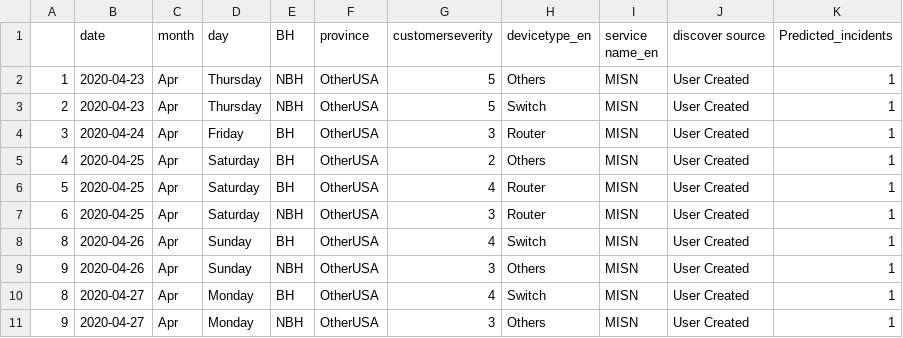
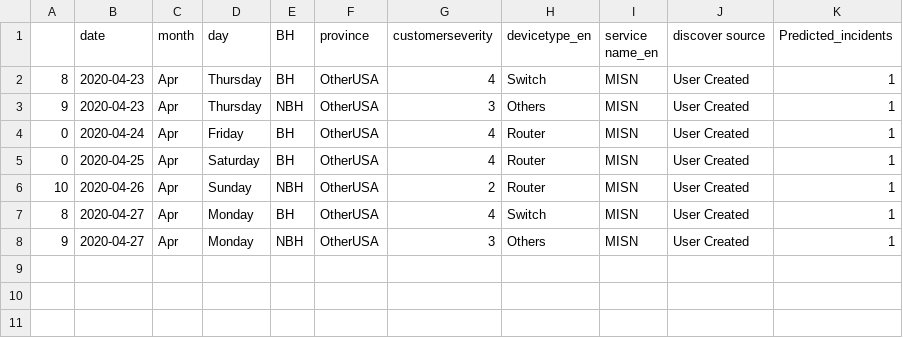
Before and after one commit to AnalyticsSolution/IncidentPredictionTraining, a CSV file: Output/prediction_output.csv, drawn as a sheet.

Commit message:
Pushing Output files to GIT repo

```diff
--- a/Output/prediction_output.csv
+++ b/Output/prediction_output.csv
@@ -1,10 +1,7 @@
 ,date,month,day,BH,province,customerseverity,devicetype_en,service name_en,discover source,Predicted_incidents
-1,2020-04-23,Apr,Thursday,NBH,OtherUSA,5,Others,MISN,User Created,1
-2,2020-04-23,Apr,Thursday,NBH,OtherUSA,5,Switch,MISN,User Created,1
-3,2020-04-24,Apr,Friday,BH,OtherUSA,3,Router,MISN,User Created,1
-4,2020-04-25,Apr,Saturday,BH,OtherUSA,2,Others,MISN,User Created,1
-5,2020-04-25,Apr,Saturday,BH,OtherUSA,4,Router,MISN,User Created,1
-6,2020-04-25,Apr,Saturday,NBH,OtherUSA,3,Router,MISN,User Created,1
-8,2020-04-26,Apr,Sunday,BH,OtherUSA,4,Switch,MISN,User Created,1
-9,2020-04-26,Apr,Sunday,NBH,OtherUSA,3,Others,MISN,User Created,1
+8,2020-04-23,Apr,Thursday,BH,OtherUSA,4,Switch,MISN,User Created,1
+9,2020-04-23,Apr,Thursday,NBH,OtherUSA,3,Others,MISN,User Created,1
+0,2020-04-24,Apr,Friday,BH,OtherUSA,4,Router,MISN,User Created,1
+0,2020-04-25,Apr,Saturday,BH,OtherUSA,4,Router,MISN,User Created,1
+10,2020-04-26,Apr,Sunday,NBH,OtherUSA,2,Router,MISN,User Created,1
 8,2020-04-27,Apr,Monday,BH,OtherUSA,4,Switch,MISN,User Created,1
```
Also changed, not shown: Output/prediction_model_metrics.csv, 2 other files.
